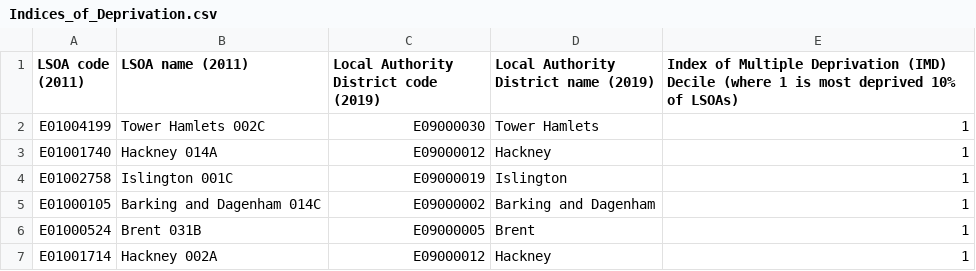
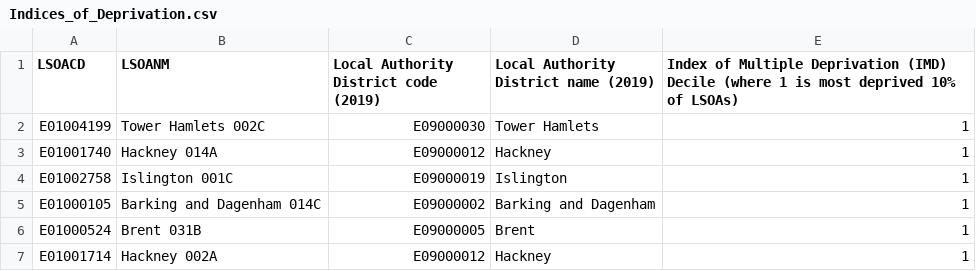
Before and after one commit to tong19940114/FSDSass3, a CSV file: data/Indices_of_Deprivation.csv, drawn as a sheet; only a part is shown.

Commit message:
Update Indices_of_Deprivation.csv

```diff
--- a/data/Indices_of_Deprivation.csv
+++ b/data/Indices_of_Deprivation.csv
@@ -1,2 +1,2 @@
-LSOA code (2011),LSOA name (2011),Local Authority District code (2019),Local Authority District name (2019),Index of Multiple Deprivation (IMD) Decile (where 1 is most deprived 10% of LSOAs)
+LSOACD,	LSOANM,Local Authority District code (2019),Local Authority District name (2019),Index of Multiple Deprivation (IMD) Decile (where 1 is most deprived 10% of LSOAs)
 E01004199,Tower Hamlets 002C,E09000030,Tower Hamlets,1
```
